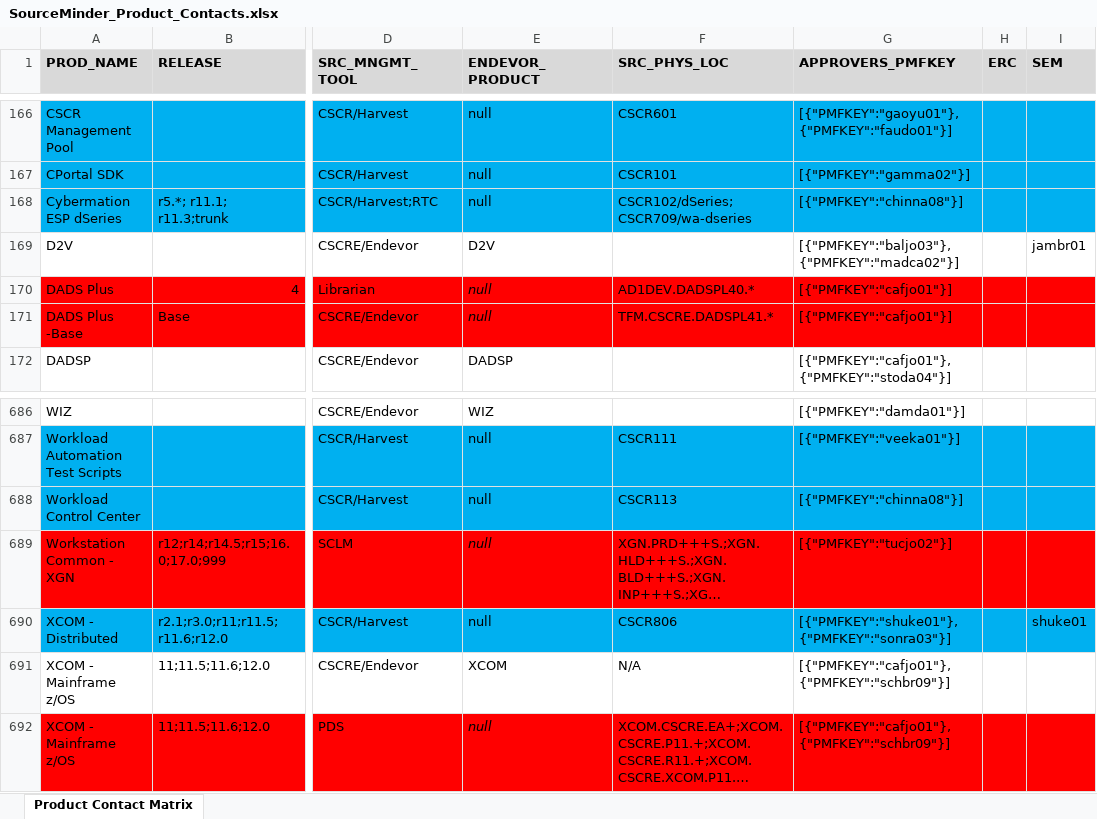
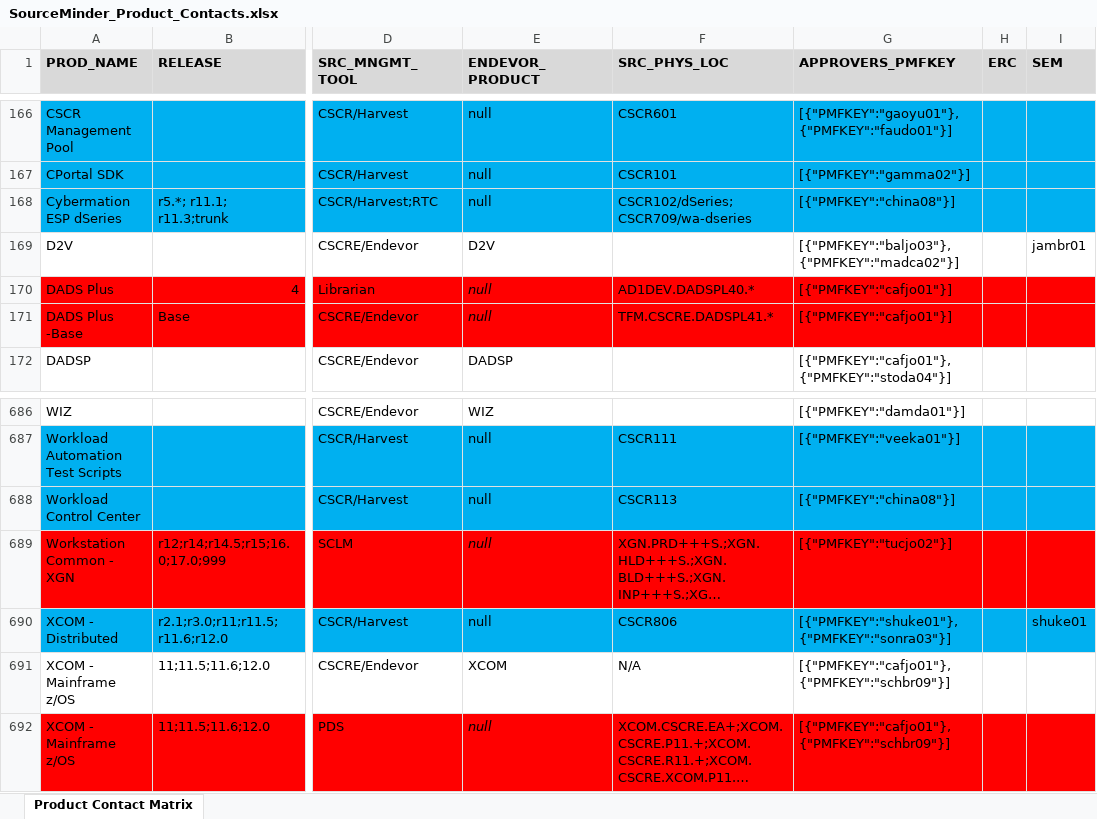
Before and after one commit to morjo02jm/SCM-Attestation-Common-LDAP, an Excel workbook: commonldap/SourceMinder_Product_Contacts.xlsx, sheet Product Contact Matrix, drawn as a sheet; only a part is shown, gaps mark what is left out; long unchanged cells end in …; values as stored, in another font and other column widths than the file's, no borders; the diff names each change by its address in the sheet, - before the commit and + after, or states it on an @@ line.

```diff
--- a/commonldap/SourceMinder_Product_Contacts.xlsx (sheet Product Contact Matrix)
+++ b/commonldap/SourceMinder_Product_Contacts.xlsx (sheet Product Contact Matrix)
-G168 (APPROVERS_PMFKEY): [{"PMFKEY":"chinna08"}]
+G168 (APPROVERS_PMFKEY): [{"PMFKEY":"china08"}]
-G688 (APPROVERS_PMFKEY): [{"PMFKEY":"chinna08"}]
+G688 (APPROVERS_PMFKEY): [{"PMFKEY":"china08"}]
```
Also changed, not shown: 1 other file.
